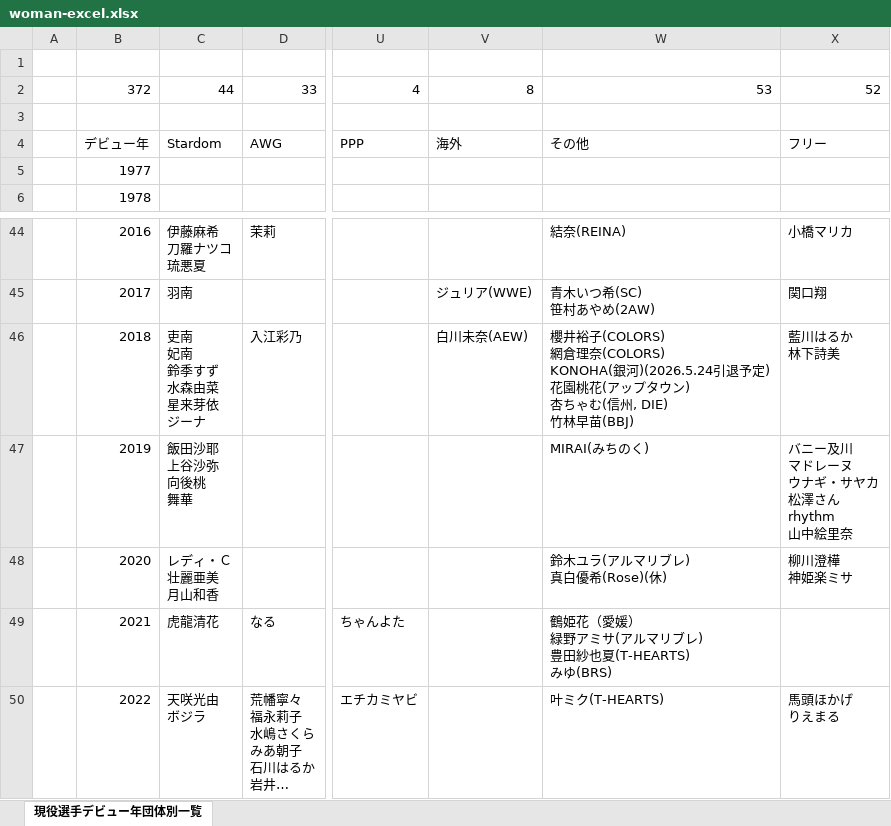
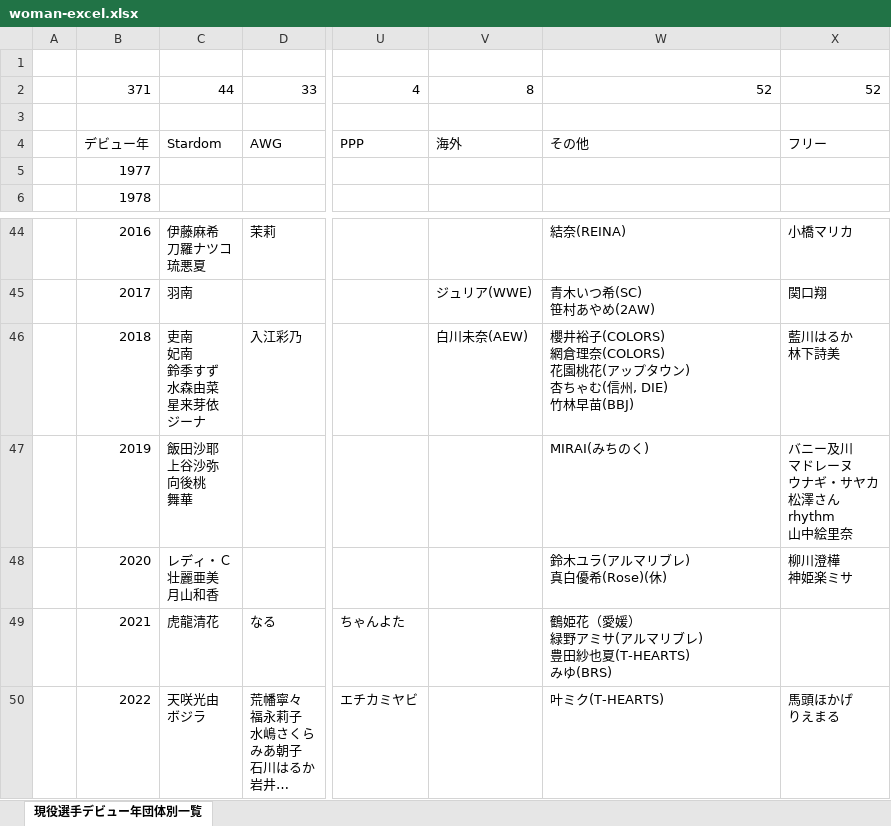
Before and after one commit to nakawankuma/joshi_wrestling_data, an Excel workbook: woman-excel.xlsx, sheet 現役選手デビュー年団体別一覧, drawn as a sheet; only a part is shown, gaps mark what is left out; long unchanged cells end in …; values as stored, in another font and other column widths than the file's, no borders; table styles not drawn; ↵ is a line break in a cell; the diff names each change by its address in the sheet, - before the commit and + after, or states it on an @@ line.

```diff
--- a/woman-excel.xlsx (sheet 現役選手デビュー年団体別一覧)
+++ b/woman-excel.xlsx (sheet 現役選手デビュー年団体別一覧)
-B2: 372
+B2: 371
-W2: 53
+W2: 52
-W46: …倉理奈(COLORS) ↵ KONOHA(銀河)(2026.5.24引退予定) ↵ 花園桃花…
+W46: …倉理奈(COLORS) ↵ 花園桃花…
```
Also changed, not shown: 1 other file.
